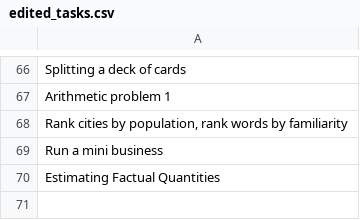
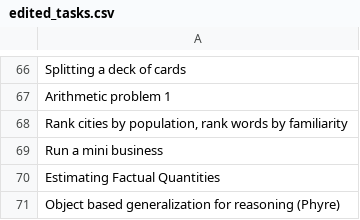
Before and after one commit to Watts-Lab/task-mapping, a CSV file: writeup to html pipeline/edited_tasks.csv, drawn as a sheet; only a part is shown, gaps mark what is left out.

```diff
--- a/writeup to html pipeline/edited_tasks.csv
+++ b/writeup to html pipeline/edited_tasks.csv
@@ -70 +70,2 @@ Run a mini business
 Estimating Factual Quantities
+Object based generalization for reasoning (Phyre)
```
Also changed, not shown: writeup to html pipeline/html/task-htmls.csv.
